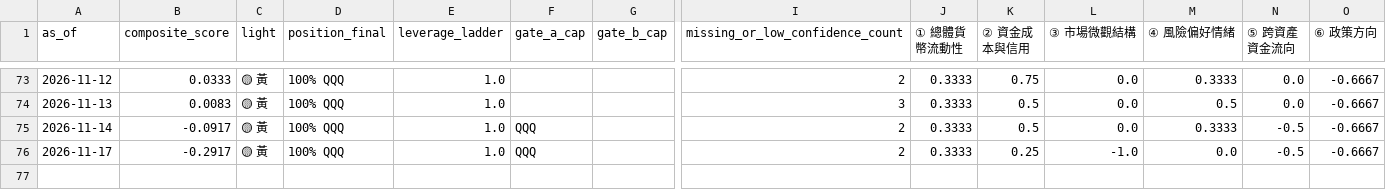
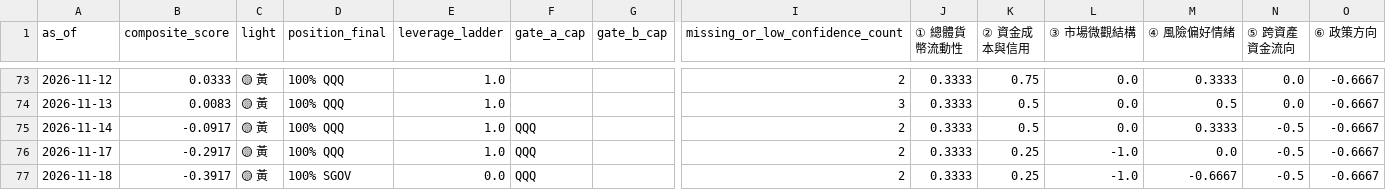
Before and after one commit to weiting1226/stock, a CSV file: docs/data/scores_history.csv, drawn as a sheet; only a part is shown, gaps mark what is left out; rows hold the shown columns only; the diff names each change by its address in the sheet, - before the commit and + after, or states it on an @@ line.

```diff
--- a/docs/data/scores_history.csv
+++ b/docs/data/scores_history.csv
+row 77: 2026-11-18 | -0.3917 | 🟡 黃 | 100% SGOV | 0.0 | QQQ |  | 2 | 0.3333 | 0.25 | -1.0 | -0.6667 | -0.5 | -0.6667
```
Also changed, not shown: docs/data/etf_snapshots.csv, docs/data/raw_indicators.csv, 3 other files.
